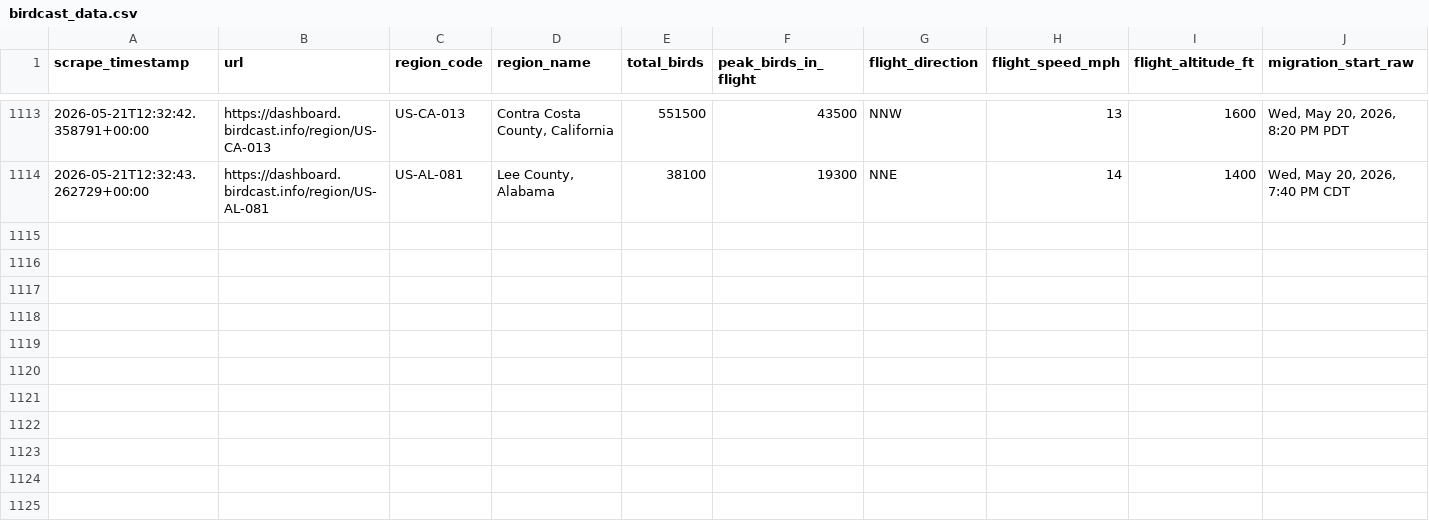
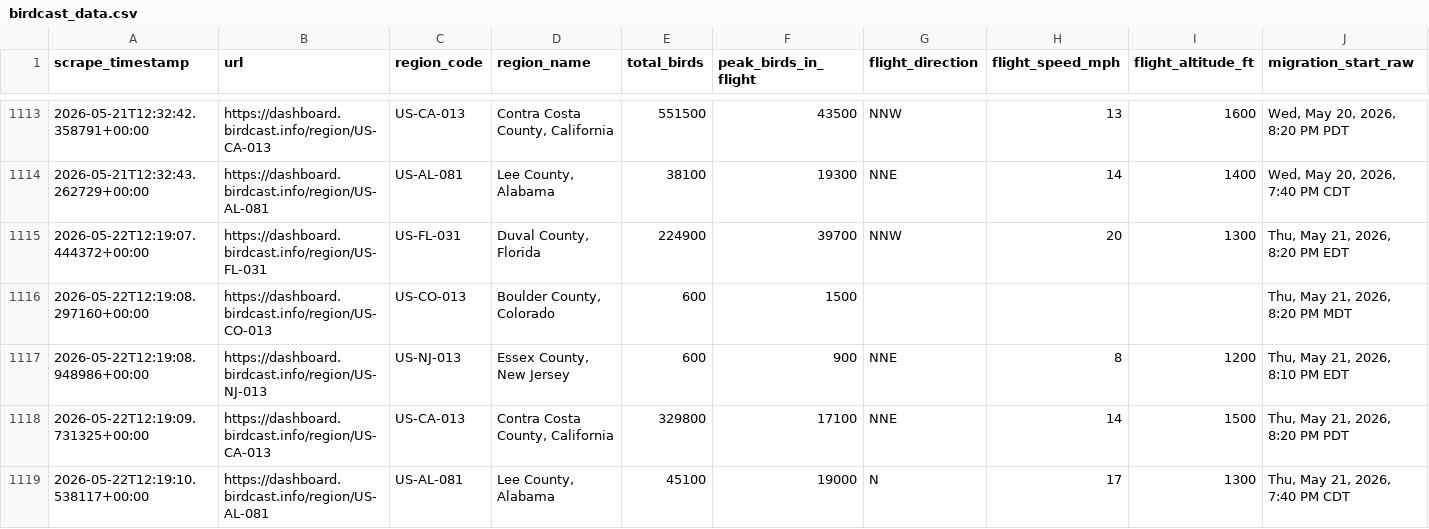
Before and after one commit to david-j-cox/backyard-ecology, a CSV file: data/birdcast_data.csv, drawn as a sheet; only a part is shown, gaps mark what is left out; rows hold the shown columns only; the diff names each change by its address in the sheet, - before the commit and + after, or states it on an @@ line.

```diff
--- a/data/birdcast_data.csv
+++ b/data/birdcast_data.csv
+row 1115: 2026-05-22T12:19:07.444372+00:00 | https://dashboard.birdcast.info/region/US-FL-031 | US-FL-031 | Duval County, Florida | 224900 | 39700 | NNW | 20 | 1300 | Thu, May 21, 2026, 8:20 PM EDT
+row 1116: 2026-05-22T12:19:08.297160+00:00 | https://dashboard.birdcast.info/region/US-CO-013 | US-CO-013 | Boulder County, Colorado | 600 | 1500 |  |  |  | Thu, May 21, 2026, 8:20 PM MDT
+row 1117: 2026-05-22T12:19:08.948986+00:00 | https://dashboard.birdcast.info/region/US-NJ-013 | US-NJ-013 | Essex County, New Jersey | 600 | 900 | NNE | 8 | 1200 | Thu, May 21, 2026, 8:10 PM EDT
+row 1118: 2026-05-22T12:19:09.731325+00:00 | https://dashboard.birdcast.info/region/US-CA-013 | US-CA-013 | Contra Costa County, California | 329800 | 17100 | NNE | 14 | 1500 | Thu, May 21, 2026, 8:20 PM PDT
+row 1119: 2026-05-22T12:19:10.538117+00:00 | https://dashboard.birdcast.info/region/US-AL-081 | US-AL-081 | Lee County, Alabama | 45100 | 19000 | N | 17 | 1300 | Thu, May 21, 2026, 7:40 PM CDT
```
Also changed, not shown: 13 other files.
